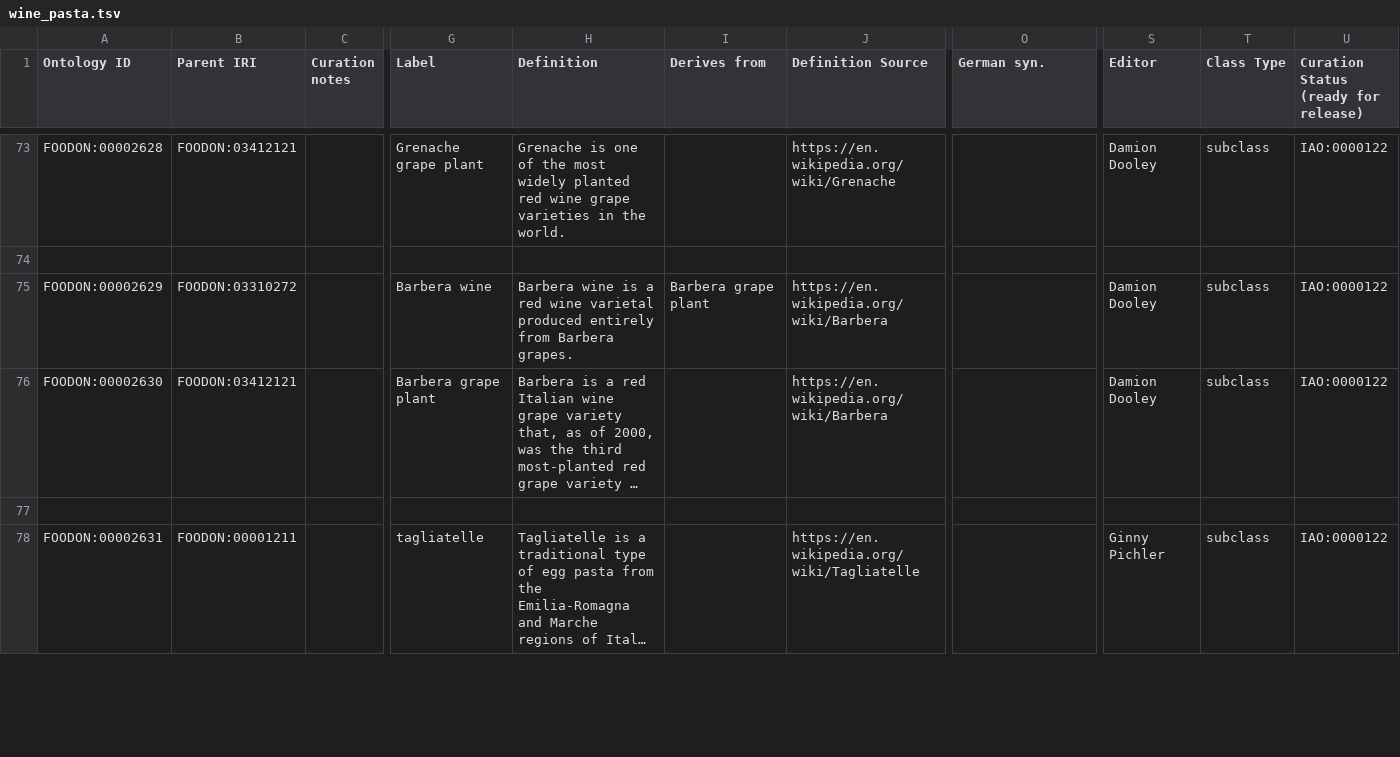
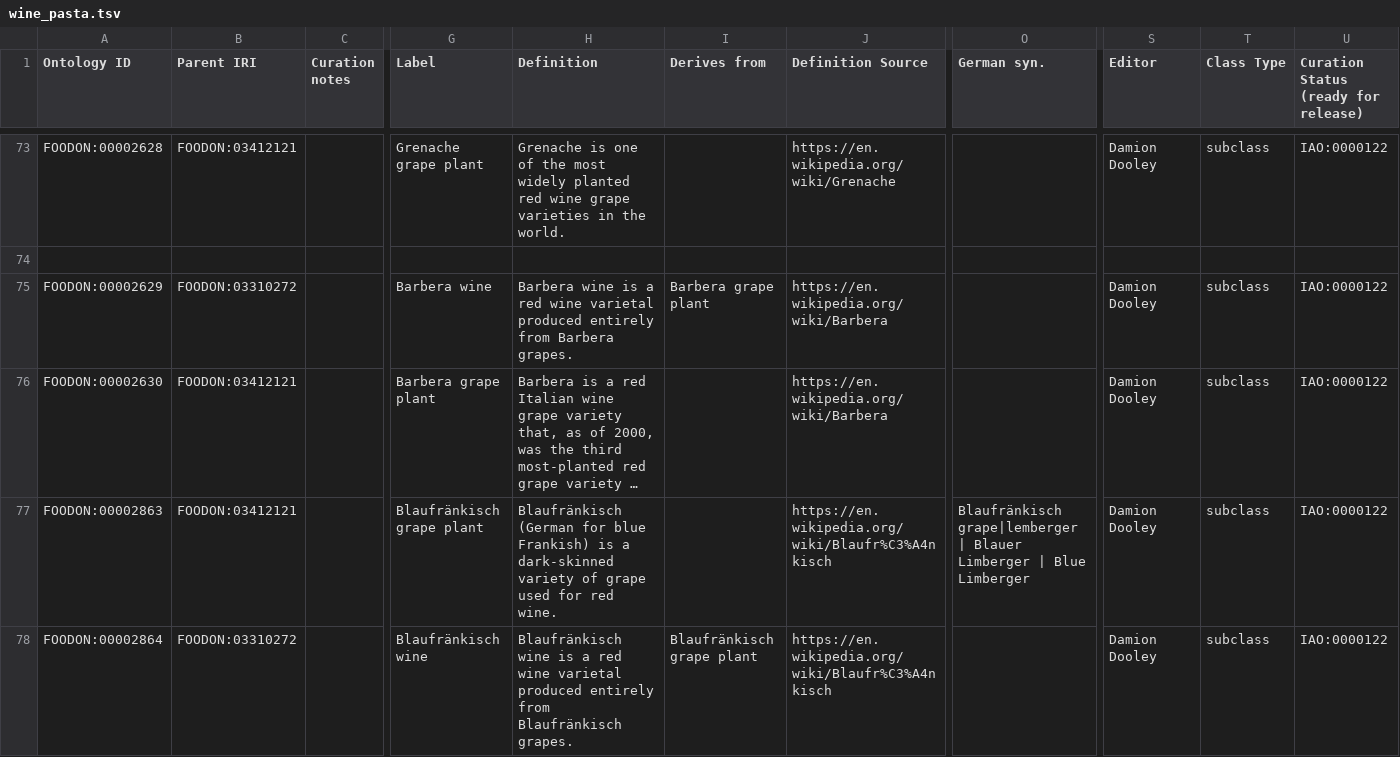
Before and after one commit to trnl/foodon, a TSV file: src/ontology/imports/robot/wine_pasta.tsv, drawn as a sheet; only a part is shown, gaps mark what is left out; the shorter side is filled out with more unchanged rows; long unchanged cells end in …; rows hold the shown columns only; the diff covers the shown part only; the diff names each change by its address in the sheet, - before the commit and + after, or states it on an @@ line.

Commit message:
scibyte term updates

```diff
--- a/src/ontology/imports/robot/wine_pasta.tsv
+++ b/src/ontology/imports/robot/wine_pasta.tsv
+row 77: FOODON:00002863 | FOODON:03412121 |  | Blaufränkisch grape plant | Blaufränkisch (German for blue Frankish) is a dark-skinned variety of grape used for red wine. |  | https://en.wikipedia.org/wiki/Blaufr%C3%A4nkisch | Blaufränkisch grape|lemberger | Blauer Limberger | Blue Limberger | Damion Dooley | subclass | IAO:0000122
+row 78: FOODON:00002864 | FOODON:03310272 |  | Blaufränkisch wine | Blaufränkisch wine is a red wine varietal produced entirely from Blaufränkisch grapes. | Blaufränkisch grape plant | https://en.wikipedia.org/wiki/Blaufr%C3%A4nkisch |  | Damion Dooley | subclass | IAO:0000122
```
Also changed, not shown: 4 added rows and 1 edited cell elsewhere in this file, 9 other files.
